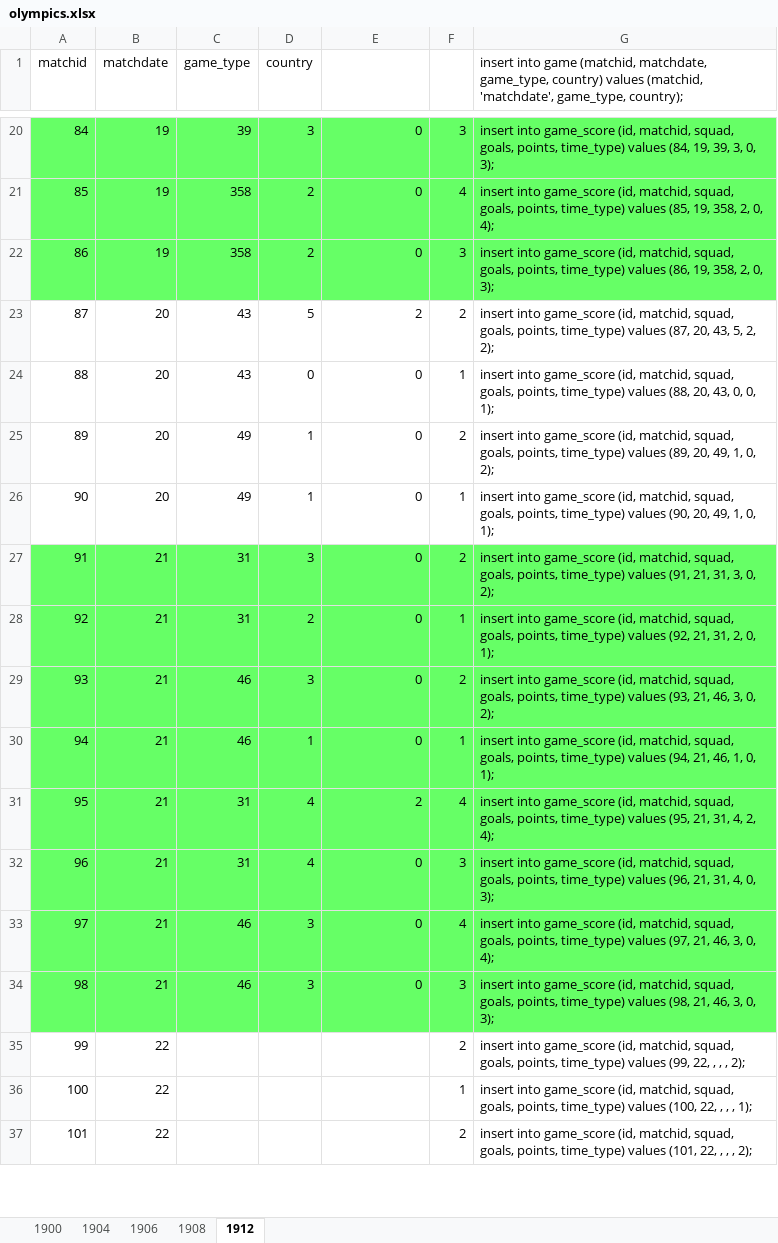
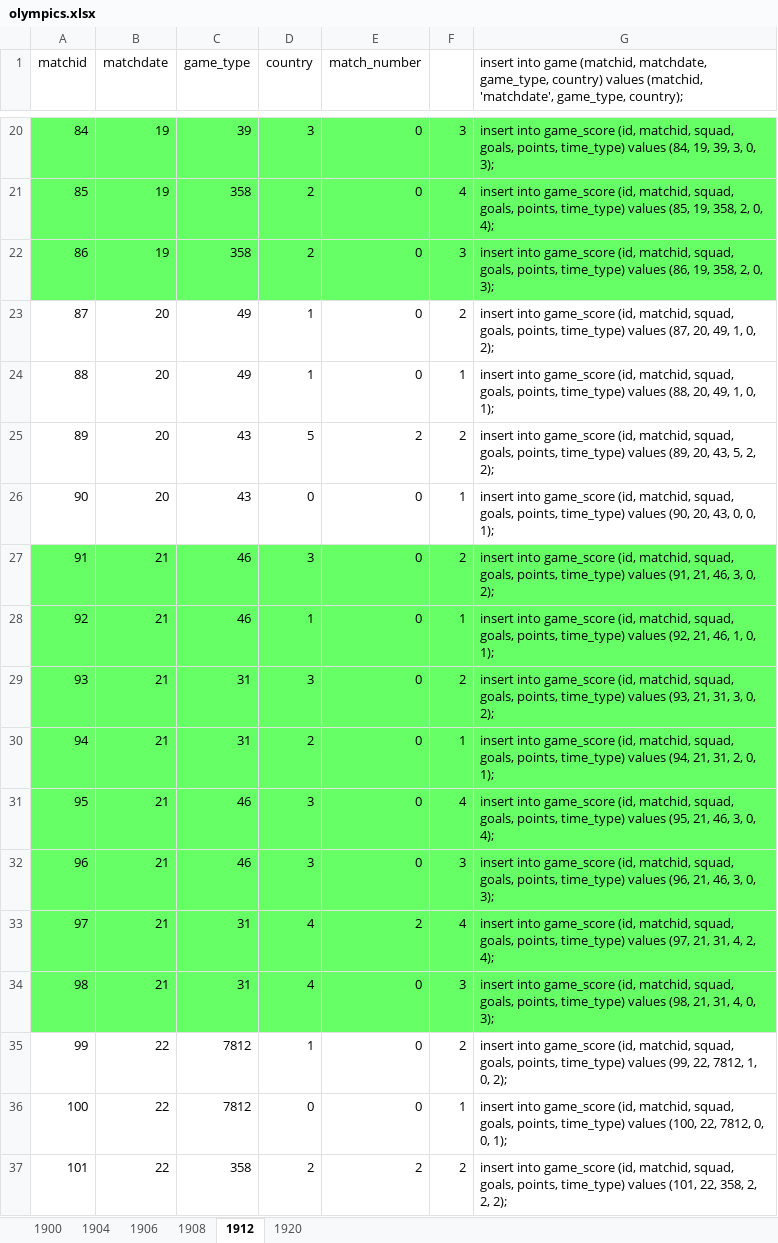
Before and after one commit to ezracode/area1650, an Excel workbook: Scripts/olympics/olympics.xlsx, sheet 1912, drawn as a sheet; only a part is shown, gaps mark what is left out; values as stored, in another font and other column widths than the file's, no borders; removed rows and columns are numbered as before the commit, all else as after; the diff covers the shown part only; the diff names each change by its address in the sheet, - before the commit and + after, or states it on an @@ line.

```diff
--- a/Scripts/olympics/olympics.xlsx (sheet 1912)
+++ b/Scripts/olympics/olympics.xlsx (sheet 1912)
+sheet tab: 1920
-E1: (empty)
+E1: match_number
+row 23: 87 | 20 | 49 | 1 | 0 | 2 | insert into game_score (id, matchid, squad, goals, points, time_type) values (87, 20, 49, 1, 0, 2);
+row 24: 88 | 20 | 49 | 1 | 0 | 1 | insert into game_score (id, matchid, squad, goals, points, time_type) values (88, 20, 49, 1, 0, 1);
@@ column A (matchid) renumbered between rows 25 and 34 @@
-G25: …time_type) values (87, 20, 43,…
+G25: …time_type) values (89, 20, 43,…
-G26: …time_type) values (88, 20, 43,…
+G26: …time_type) values (90, 20, 43,…
-row 25: 89 | 20 | 49 | 1 | 0 | 2 | insert into game_score (id, matchid, squad, goals, points, time_type) values (89, 20, 49, 1, 0, 2);
+row 27: 91 | 21 | 46 | 3 | 0 | 2 | insert into game_score (id, matchid, squad, goals, points, time_type) values (91, 21, 46, 3, 0, 2);
-A28:G28 fill: none
+A28:G28 fill: #66FF66
-B28 (matchdate): 20
+B28 (matchdate): 21
-C28 (game_type): 49
+C28 (game_type): 46
-G28: …time_type) values (90, 20, 49, 1, 0,…
+G28: …time_type) values (92, 21, 46, 1, 0,…
-G29: …time_type) values (91, 21, 31,…
+G29: …time_type) values (93, 21, 31,…
-G30: …time_type) values (92, 21, 31,…
+G30: …time_type) values (94, 21, 31,…
-F31: 2
+F31: 4
-G31: …time_type) values (93, 21, 46, 3, 0, 2);
+G31: …time_type) values (95, 21, 46, 3, 0, 4);
-D32 (country): 1
+D32 (country): 3
-F32: 1
+F32: 3
-G32: …time_type) values (94, 21, 46, 1, 0, 1);
+G32: …time_type) values (96, 21, 46, 3, 0, 3);
-G33: …time_type) values (95, 21, 31,…
+G33: …time_type) values (97, 21, 31,…
-G34: …time_type) values (96, 21, 31,…
+G34: …time_type) values (98, 21, 31,…
-row 33: 97 | 21 | 46 | 3 | 0 | 4 | insert into game_score (id, matchid, squad, goals, points, time_type) values (97, 21, 46, 3, 0, 4);
-row 34: 98 | 21 | 46 | 3 | 0 | 3 | insert into game_score (id, matchid, squad, goals, points, time_type) values (98, 21, 46, 3, 0, 3);
-C35:C36 (game_type): (empty)
+C35:C36 (game_type): 7812
-D35 (country): (empty)
+D35 (country): 1
-E35:E36 (match_number): (empty)
+E35:E36 (match_number): 0
-G35: …(99, 22, , , , 2);
+G35: …(99, 22, 7812, 1, 0, 2);
-D36 (country): (empty)
+D36 (country): 0
-G36: …(100, 22, , , , 1);
+G36: …(100, 22, 7812, 0, 0, 1);
-C37 (game_type): (empty)
+C37 (game_type): 358
-D37 (country): (empty)
+D37 (country): 2
-E37 (match_number): (empty)
+E37 (match_number): 2
-G37: …(101, 22, , , , 2);
+G37: …(101, 22, 358, 2, 2, 2);
```
Also changed, not shown: 34 added rows and 127 edited cells elsewhere in this sheet, sheet 1908, formulas that keep their value, 3 other files.
